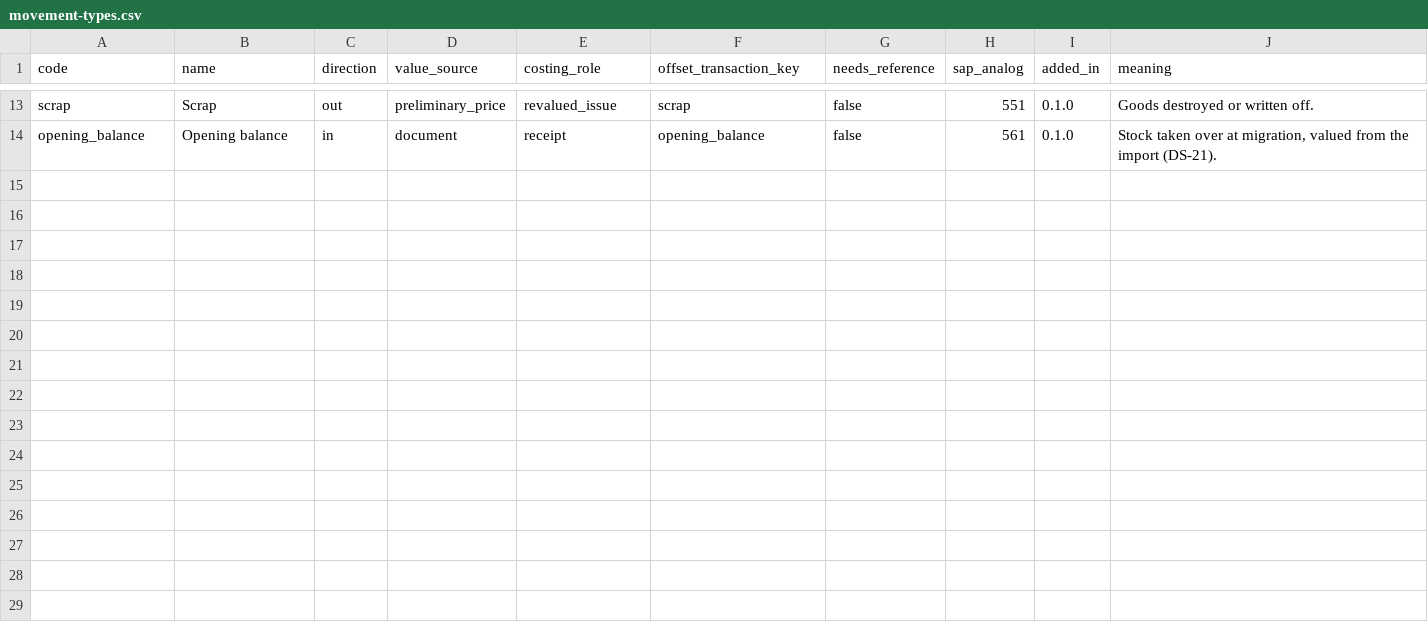
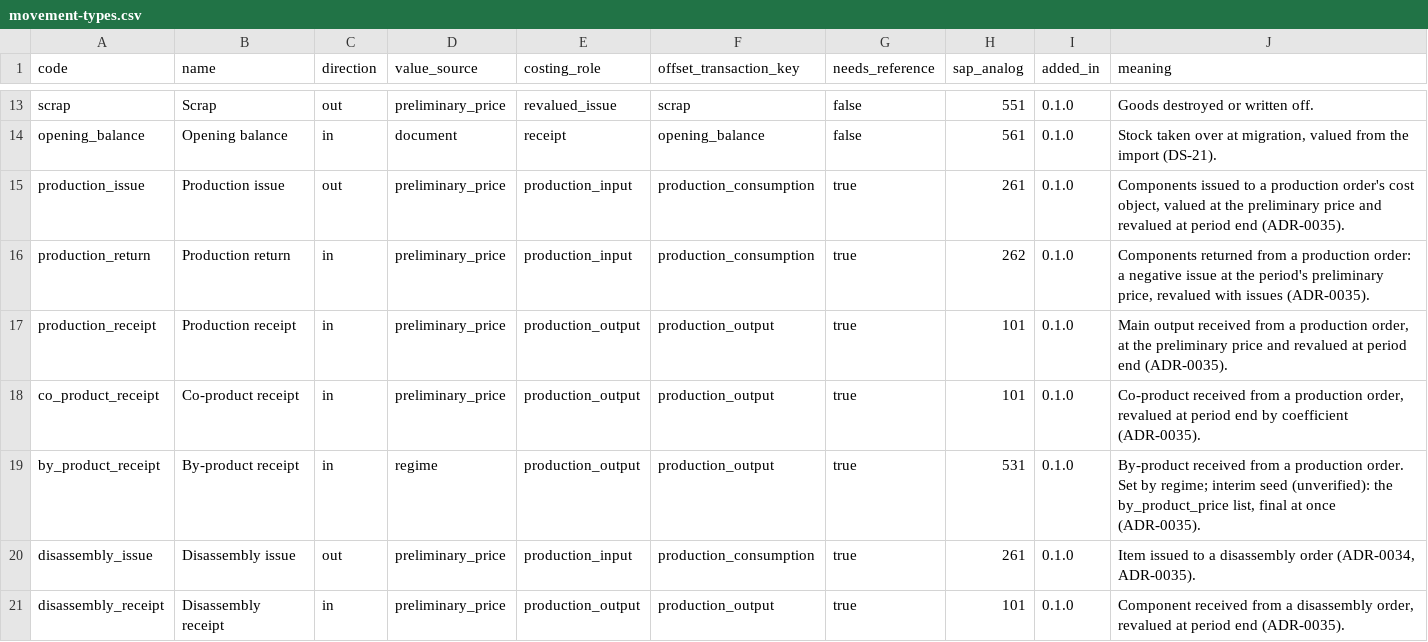
Before and after one commit to AnGaudium/ERPMe, a CSV file: docs/catalogs/movement-types.csv, drawn as a sheet; only a part is shown, gaps mark what is left out; the diff names each change by its address in the sheet, - before the commit and + after, or states it on an @@ line.

```diff
--- a/docs/catalogs/movement-types.csv
+++ b/docs/catalogs/movement-types.csv
+row 15: production_issue | Production issue | out | preliminary_price | production_input | production_consumption | true | 261 | 0.1.0 | Components issued to a production order's cost object, valued at the preliminary price and revalued at period end (ADR-0035).
+row 16: production_return | Production return | in | preliminary_price | production_input | production_consumption | true | 262 | 0.1.0 | Components returned from a production order: a negative issue at the period's preliminary price, revalued with issues (ADR-0035).
+row 17: production_receipt | Production receipt | in | preliminary_price | production_output | production_output | true | 101 | 0.1.0 | Main output received from a production order, at the preliminary price and revalued at period end (ADR-0035).
+row 18: co_product_receipt | Co-product receipt | in | preliminary_price | production_output | production_output | true | 101 | 0.1.0 | Co-product received from a production order, revalued at period end by coefficient (ADR-0035).
+row 19: by_product_receipt | By-product receipt | in | regime | production_output | production_output | true | 531 | 0.1.0 | By-product received from a production order. Set by regime; interim seed (unverified): the by_product_price list, final at once (ADR-0035).
+row 20: disassembly_issue | Disassembly issue | out | preliminary_price | production_input | production_consumption | true | 261 | 0.1.0 | Item issued to a disassembly order (ADR-0034, ADR-0035).
+row 21: disassembly_receipt | Disassembly receipt | in | preliminary_price | production_output | production_output | true | 101 | 0.1.0 | Component received from a disassembly order, revalued at period end (ADR-0035).
```
Also changed, not shown: docs/catalogs/transaction-keys.csv, 25 other files.
